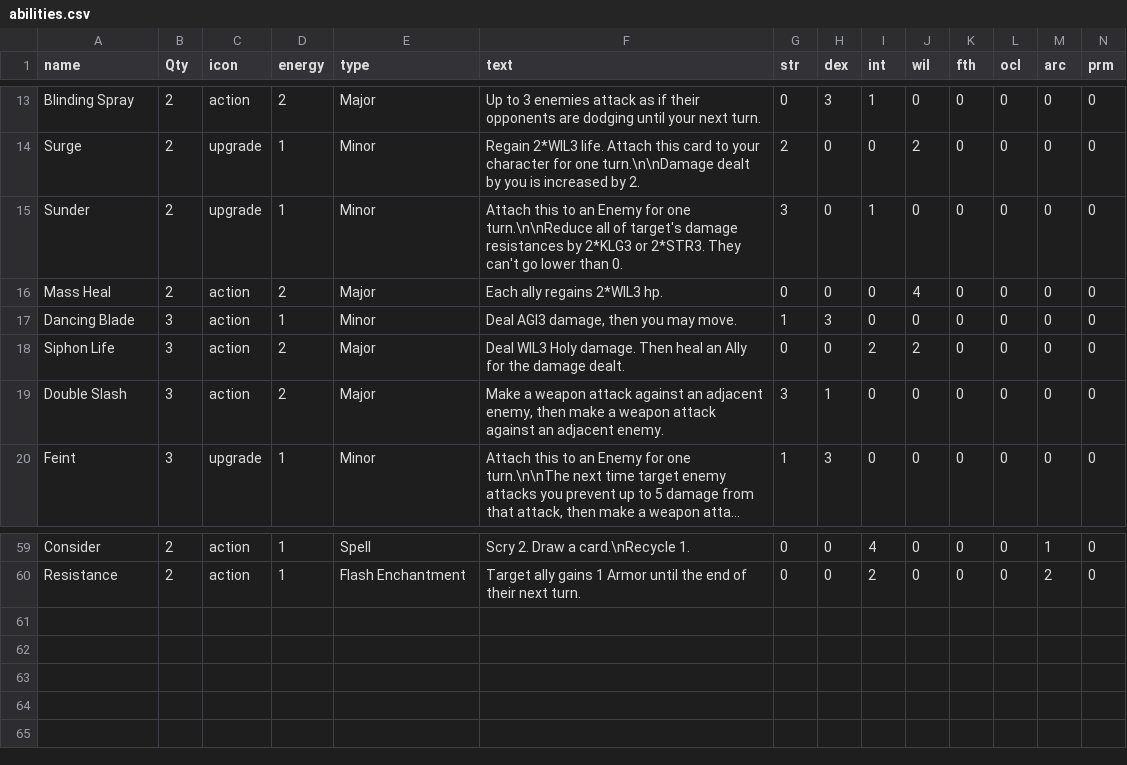
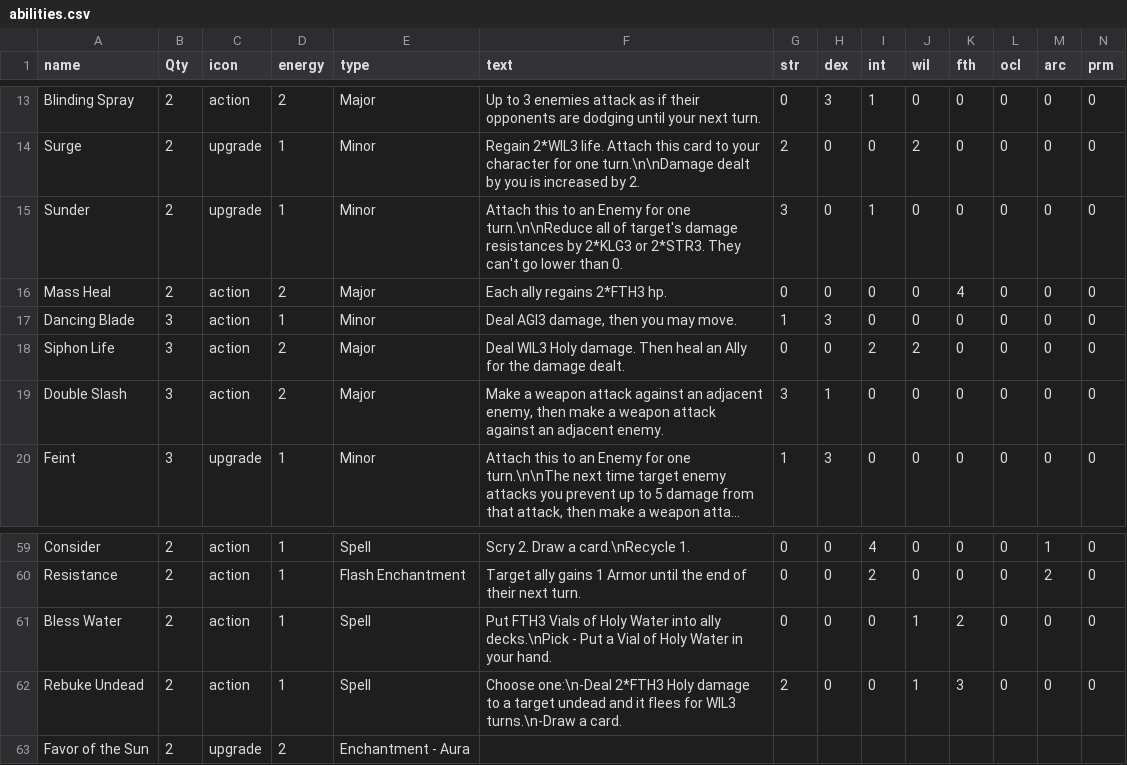
Before and after one commit to LCRPG/lcrpg, a CSV file: squib/cardfiles/abilities.csv, drawn as a sheet; only a part is shown, gaps mark what is left out; long unchanged cells end in ….

Commit message:
Cole - Test Cole's perms

```diff
--- a/squib/cardfiles/abilities.csv
+++ b/squib/cardfiles/abilities.csv
@@ -15,3 +15,3 @@ Surge,2,upgrade,1,Minor,Regain 2*WIL3 life. Attach this card to your character f
 Sunder,2,upgrade,1,Minor,Attach this to an Enemy for one turn.\n\nReduce all of target's damage resistances by 2*KLG3 or 2*STR3. They can't go lower than 0.,3,0,1,0,0,0,0,0
-Mass Heal,2,action,2,Major,Each ally regains 2*WIL3 hp.,0,0,0,4,0,0,0,0
+Mass Heal,2,action,2,Major,Each ally regains 2*FTH3 hp.,0,0,0,0,4,0,0,0
 Dancing Blade,3,action,1,Minor,"Deal AGI3 damage, then you may move.",1,3,0,0,0,0,0,0
@@ -60 +60,4 @@ Consider,2,action,1,Spell,Scry 2. Draw a card.\nRecycle 1.,0,0,4,0,0,0,1,0
 Resistance,2,action,1,Flash Enchantment,Target ally gains 1 Armor until the end of their next turn.,0,0,2,0,0,0,2,0
+Bless Water,2,action,1,Spell,Put FTH3 Vials of Holy Water into ally decks.\nPick - Put a Vial of Holy Water in your hand.,0,0,0,1,2,0,0,0
+Rebuke Undead,2,action,1,Spell,"Choose one:\n-Deal 2*FTH3 Holy damage to a target undead and it flees for WIL3 turns.\n-Draw a card.",2,0,0,1,3,0,0,0
+Favor of the Sun,2,upgrade,2,Enchantment - Aura,
```
